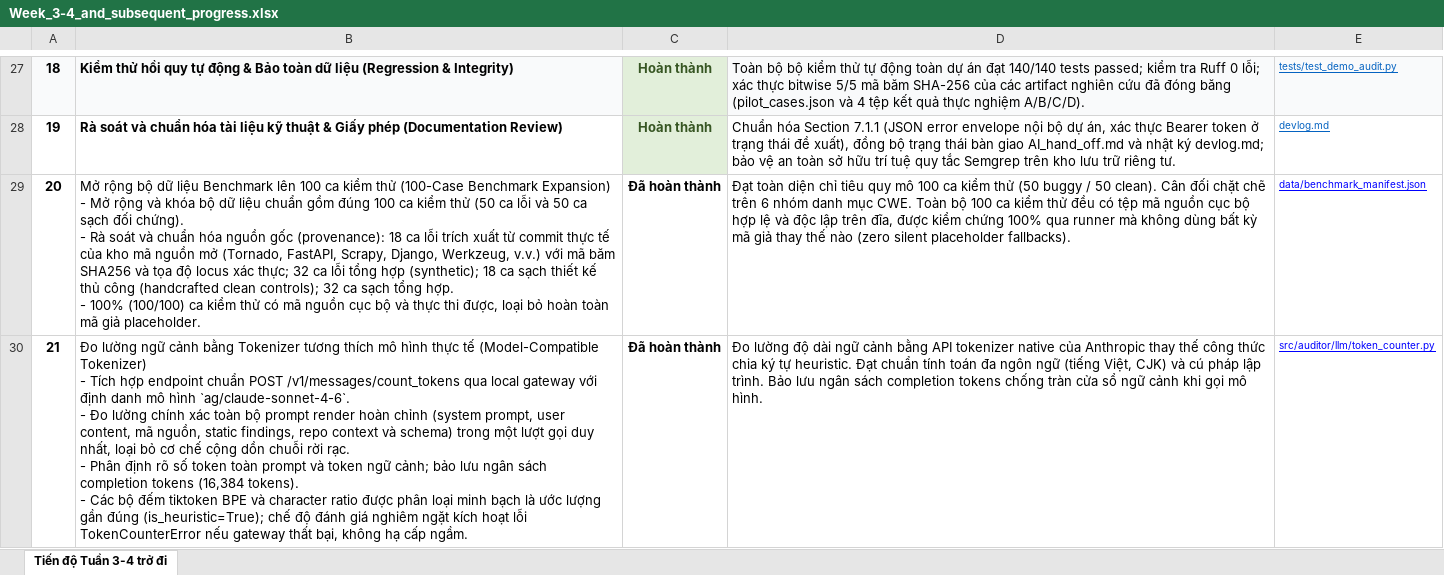
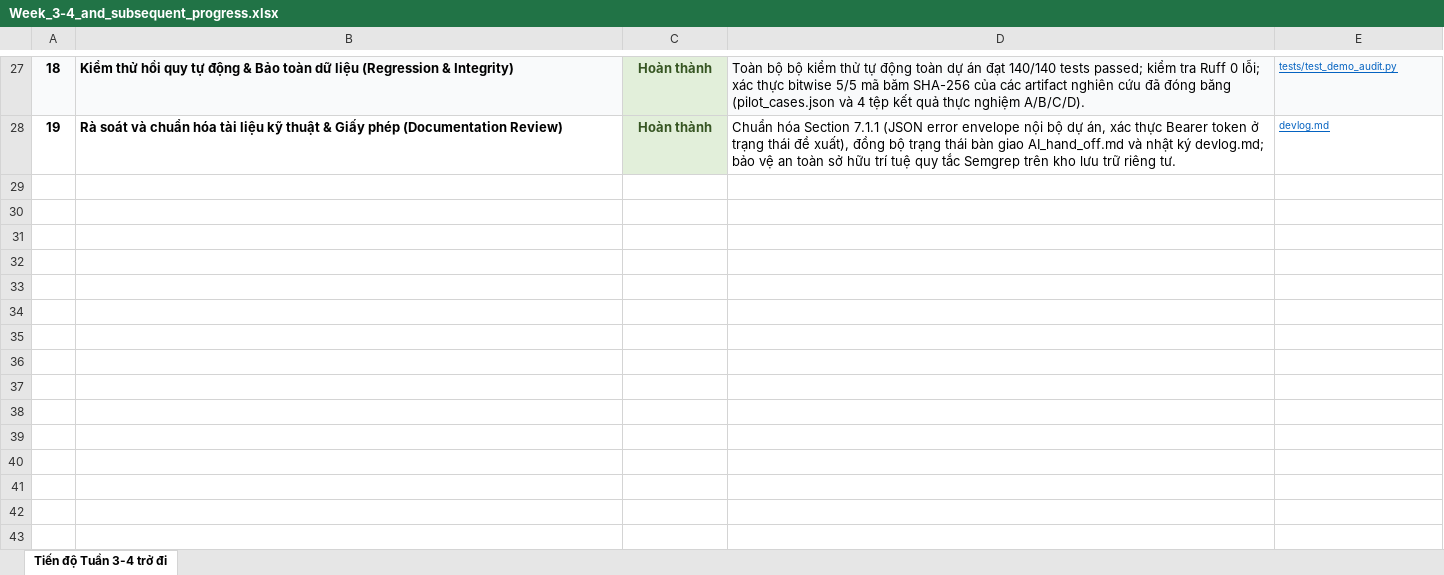
Before and after one commit to Zikenic/AI-Code-Auditor-Thesis-Progress, an Excel workbook: Project Documents/reports/Week_3-4_and_subsequent_progress.xlsx, sheet Tiến độ Tuần 3-4 trở đi, drawn as a sheet; only a part is shown, gaps mark what is left out; values as stored, in another font and other column widths than the file's, no borders; ↵ is a line break in a cell; the diff covers the shown part only; the diff names each change by its address in the sheet, - before the commit and + after, or states it on an @@ line.

Commit message:
docs: tách báo cáo tiến độ tuần 5–6 thành workbook riêng
- Khôi phục workbook tích lũy Tuần 3-4 (Week_3-4_and_subsequent_progress.xlsx) về đúng 19 tác vụ ban đầu
- Tạo workbook độc lập Tuần 5-6 (reports/BaoCaoTienDo_DA1_Tuan5-6.xlsx) với 15 tác vụ chi tiết và minh chứng cụ thể
- Cập nhật devlog.md, AI_hand_off.md và báo cáo nghiệm thu phản ánh cơ chế tách biệt báo cáo

```diff
--- a/Project Documents/reports/Week_3-4_and_subsequent_progress.xlsx (sheet Tiến độ Tuần 3-4 trở đi)
+++ b/Project Documents/reports/Week_3-4_and_subsequent_progress.xlsx (sheet Tiến độ Tuần 3-4 trở đi)
-row 29: 20 | Mở rộng bộ dữ liệu Benchmark lên 100 ca kiểm thử (100-Case Benchmark Expansion) ↵ - Mở rộng và khóa bộ dữ liệu chuẩn gồm đúng 100 ca kiểm thử (50 ca lỗi và 50 ca sạch đối chứng). ↵ - Rà soát và chuẩn hóa nguồn gốc (provenance): 18 ca lỗi trích xuất từ commit thực tế của kho mã nguồn mở (Tornado, FastAPI, Scrapy, Django, Werkzeug, v.v.) với mã băm SHA256 và tọa độ locus xác thực; 32 ca lỗi tổng hợp (synthetic); 18 ca sạch thiết kế thủ công (handcrafted clean controls); 32 ca sạch tổng hợp. ↵ - 100% (100/100) ca kiểm thử có mã nguồn cục bộ và thực thi được, loại bỏ hoàn toàn mã giả placeholder. | Đã hoàn thành | Đạt toàn diện chỉ tiêu quy mô 100 ca kiểm thử (50 buggy / 50 clean). Cân đối chặt chẽ trên 6 nhóm danh mục CWE. Toàn bộ 100 ca kiểm thử đều có tệp mã nguồn cục bộ hợp lệ và độc lập trên đĩa, được kiểm chứng 100% qua runner mà không dùng bất kỳ mã giả thay thế nào (zero silent placeholder fallbacks). | data/benchmark_manifest.json
-row 30: 21 | Đo lường ngữ cảnh bằng Tokenizer tương thích mô hình thực tế (Model-Compatible Tokenizer) ↵ - Tích hợp endpoint chuẩn POST /v1/messages/count_tokens qua local gateway với định danh mô hình `ag/claude-sonnet-4-6`. ↵ - Đo lường chính xác toàn bộ prompt render hoàn chỉnh (system prompt, user content, mã nguồn, static findings, repo context và schema) trong một lượt gọi duy nhất, loại bỏ cơ chế cộng dồn chuỗi rời rạc. ↵ - Phân định rõ số token toàn prompt và token ngữ cảnh; bảo lưu ngân sách completion tokens (16,384 tokens). ↵ - Các bộ đếm tiktoken BPE và character ratio được phân loại minh bạch là ước lượng gần đúng (is_heuristic=True); chế độ đánh giá nghiêm ngặt kích hoạt lỗi TokenCounterError nếu gateway thất bại, không hạ cấp ngầm. | Đã hoàn thành | Đo lường độ dài ngữ cảnh bằng API tokenizer native của Anthropic thay thế công thức chia ký tự heuristic. Đạt chuẩn tính toán đa ngôn ngữ (tiếng Việt, CJK) và cú pháp lập trình. Bảo lưu ngân sách completion tokens chống tràn cửa sổ ngữ cảnh khi gọi mô hình. | src/auditor/llm/token_counter.py
```
Also changed, not shown: 2 removed rows elsewhere in this sheet, 7 other files.
